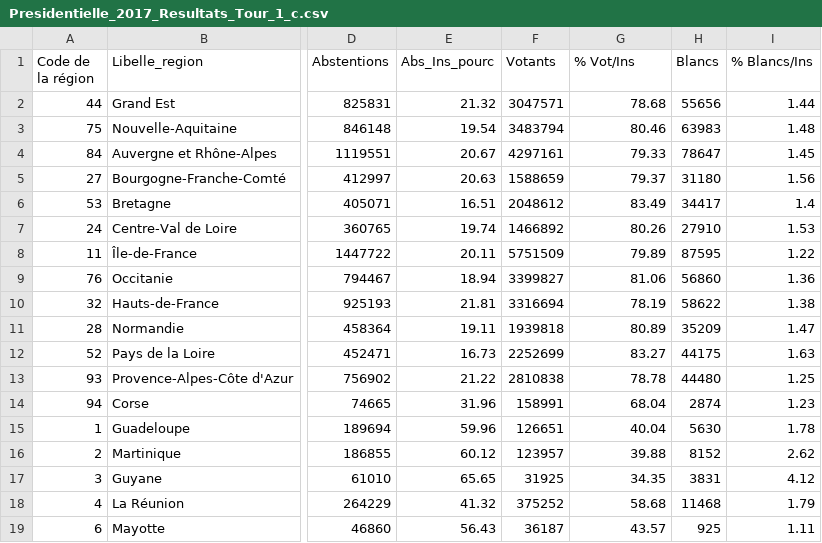
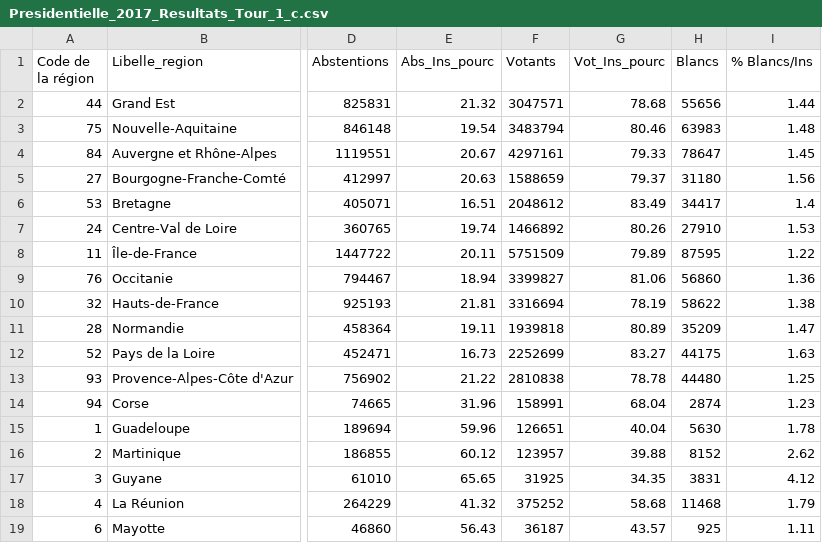
Before and after one commit to harkoide/data_visualisation, a CSV file: Presidentielle_2017_Resultats_Tour_1_c.csv, drawn as a sheet; only a part is shown, gaps mark what is left out; the diff names each change by its address in the sheet, - before the commit and + after, or states it on an @@ line.

Commit message:
Update Presidentielle_2017_Resultats_Tour_1_c.csv

```diff
--- a/Presidentielle_2017_Resultats_Tour_1_c.csv
+++ b/Presidentielle_2017_Resultats_Tour_1_c.csv
-G1: % Vot/Ins
+G1: Vot_Ins_pourc
```
